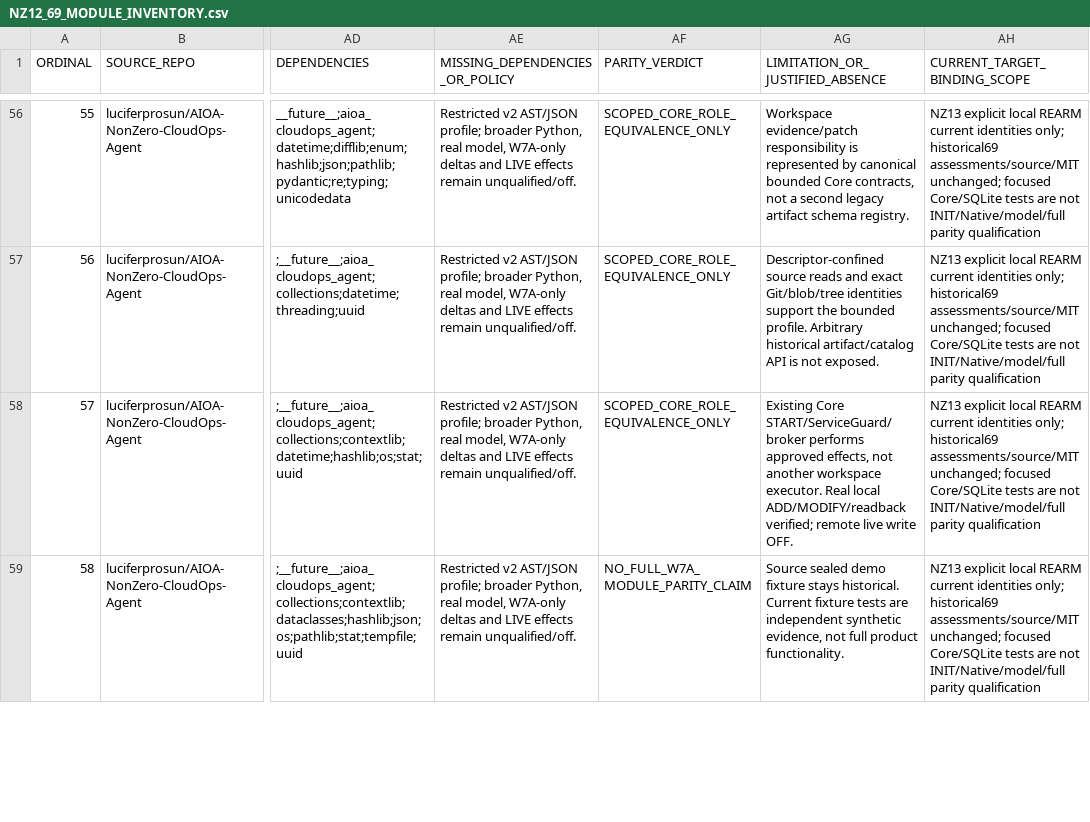
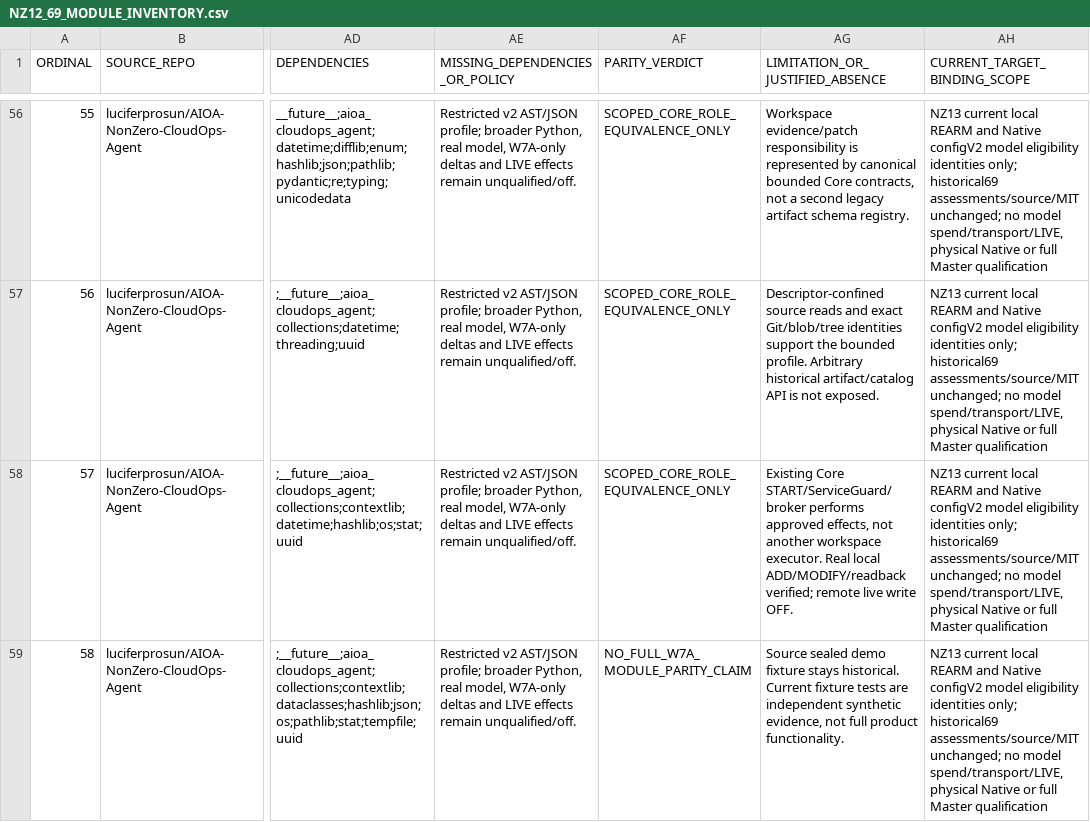
Before and after one commit to luciferprosun/AIOA-spArkHAT, a CSV file: docs/unification/NZ12_69_MODULE_INVENTORY.csv, drawn as a sheet; only a part is shown, gaps mark what is left out; the diff covers the shown part only; the diff names each change by its address in the sheet, - before the commit and + after, or states it on an @@ line.

```diff
--- a/docs/unification/NZ12_69_MODULE_INVENTORY.csv
+++ b/docs/unification/NZ12_69_MODULE_INVENTORY.csv
-AH56:AH59 (CURRENT_TARGET_BINDING_SCOPE): NZ13 explicit local REARM current identities only; historical69 assessments/source/MIT unchanged; focused Core/SQLite tests are not INIT/Native/model/full parity qualification
+AH56:AH59 (CURRENT_TARGET_BINDING_SCOPE): NZ13 current local REARM and Native configV2 model eligibility identities only; historical69 assessments/source/MIT unchanged; no model spend/transport/LIVE, physical Native or full Master qualification
```
Also changed, not shown: 65 edited cells elsewhere in this file, 4 other files.
